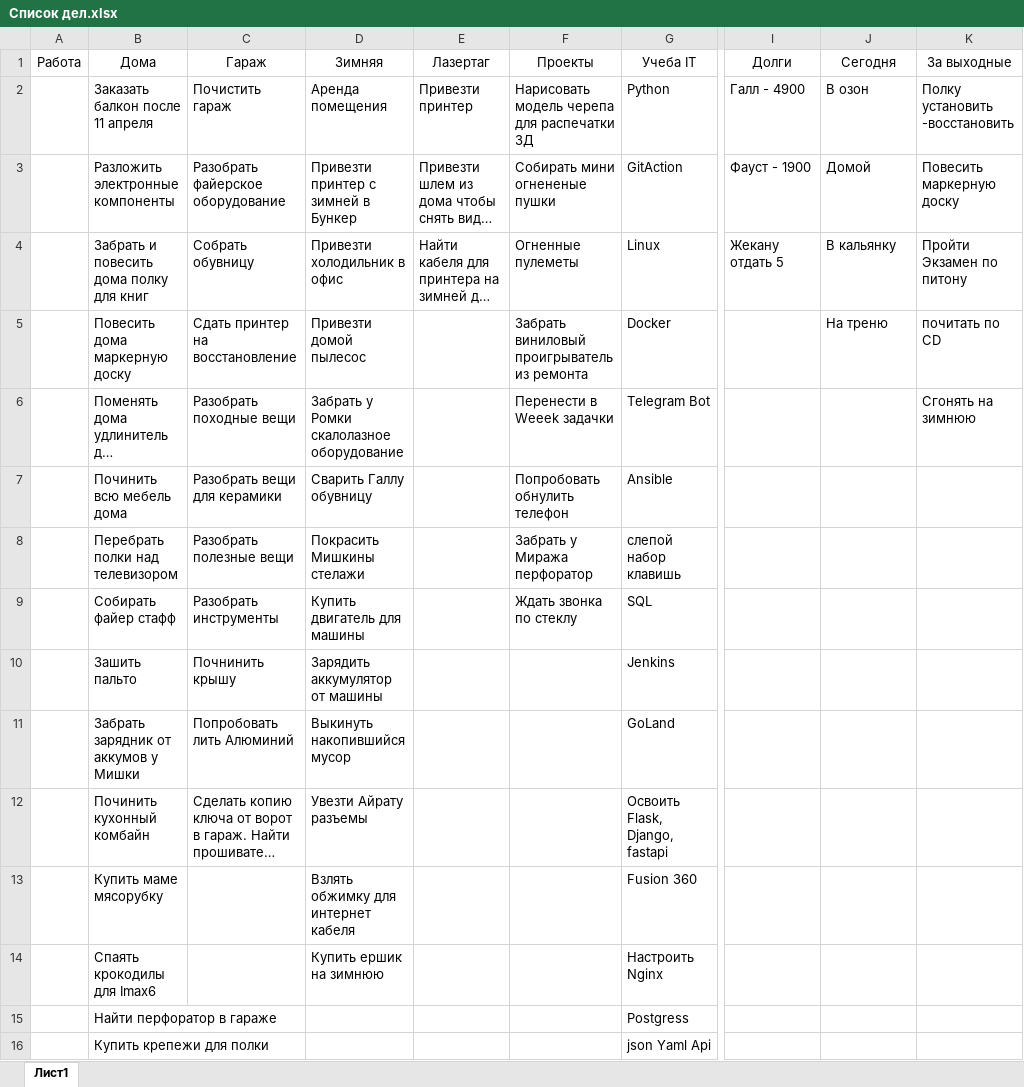
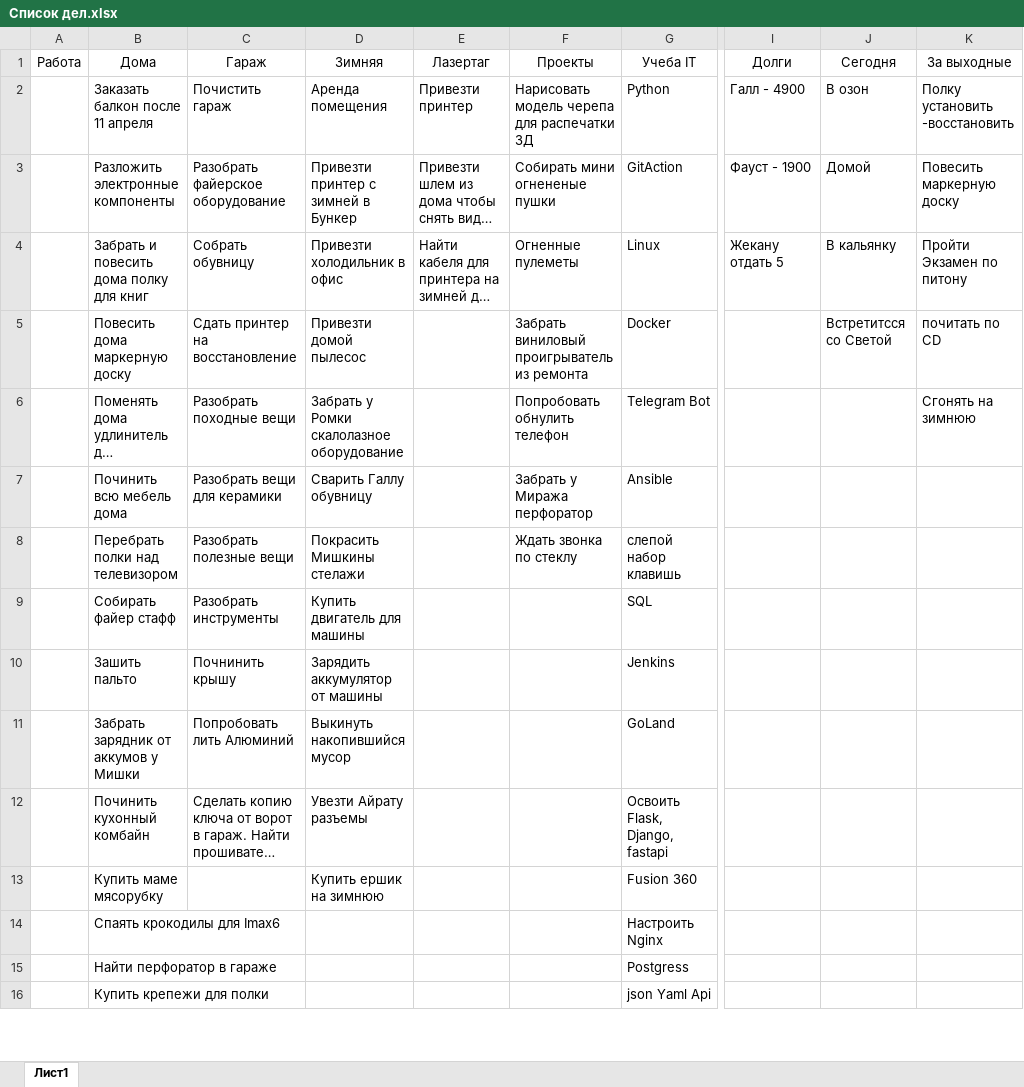
Before and after one commit to kotofeu51/MyFinance, an Excel workbook: Список дел.xlsx, sheet Лист1, drawn as a sheet; only a part is shown, gaps mark what is left out; long unchanged cells end in …; values as stored, in another font and other column widths than the file's, no borders; the diff names each change by its address in the sheet, - before the commit and + after, or states it on an @@ line.

Commit message:
31.03_Python-stepik

```diff
--- a/Список дел.xlsx (sheet Лист1)
+++ b/Список дел.xlsx (sheet Лист1)
-J5 (Сегодня): На треню
+J5 (Сегодня): Встретитсся со Светой
-F6 (Проекты): Перенести в Weeek задачки
+F6 (Проекты): Попробовать обнулить телефон
-F7 (Проекты): Попробовать обнулить телефон
+F7 (Проекты): Забрать у Миража перфоратор
-F8 (Проекты): Забрать у Миража перфоратор
+F8 (Проекты): Ждать звонка по стеклу
-F9 (Проекты): Ждать звонка по стеклу
+F9 (Проекты): (empty)
-D13 (Зимняя): Взлять обжимку для интернет кабеля
+D13 (Зимняя): Купить ершик на зимнюю
-D14 (Зимняя): Купить ершик на зимнюю
+D14 (Зимняя): (empty)
```
